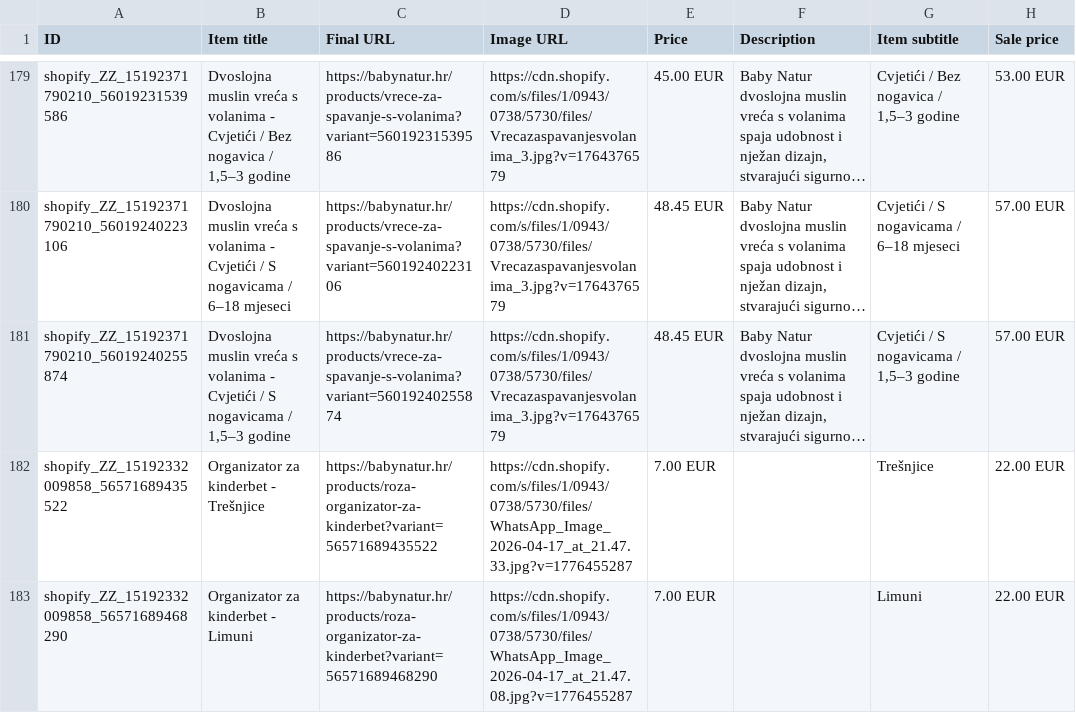
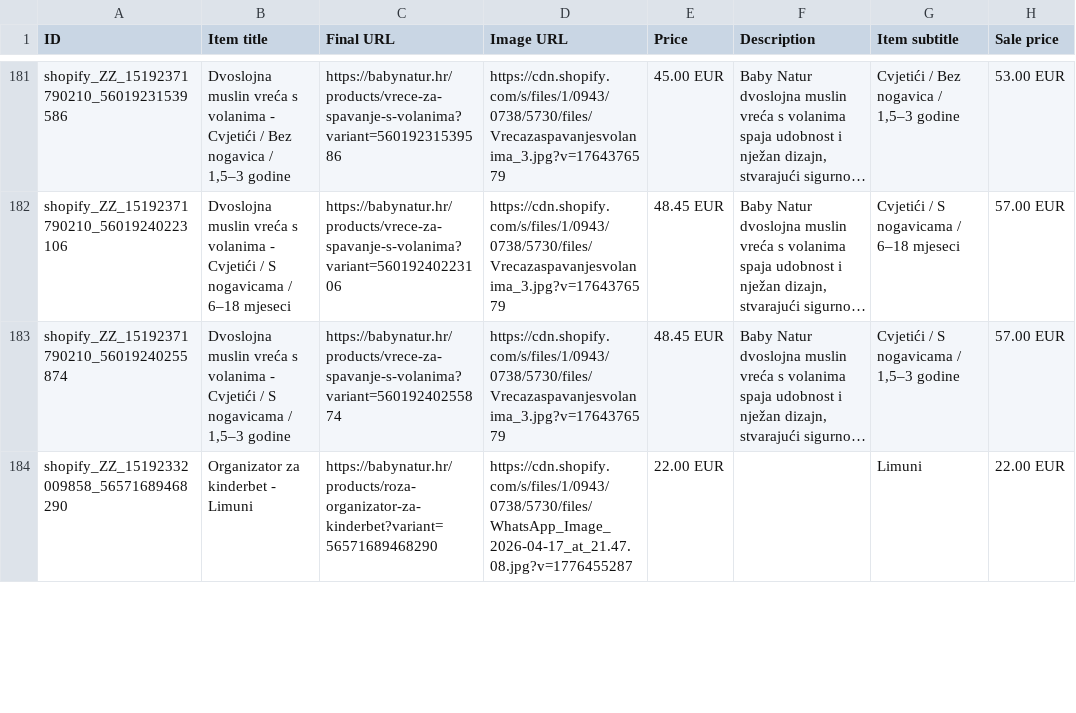
Before and after one commit to Vozimisko/shopify-google-feed, a CSV file: feed.csv, drawn as a sheet; only a part is shown, gaps mark what is left out; long unchanged cells end in …; removed rows and columns are numbered as before the commit, all else as after; the diff covers the shown part only; the diff names each change by its address in the sheet, - before the commit and + after, or states it on an @@ line.

```diff
--- a/feed.csv
+++ b/feed.csv
-row 182: shopify_ZZ_15192332009858_56571689435522 | Organizator za kinderbet - Trešnjice | https://babynatur.hr/products/roza-organizator-za-kinderbet?variant=56571689435522 | https://cdn.shopify.com/s/files/1/0943/0738/5730/files/WhatsApp_Image_2026-04-17_at_21.47.33.jpg?v=1776455287 | 7.00 EUR |  | Trešnjice | 22.00 EUR
-E184 (Price): 7.00 EUR
+E184 (Price): 22.00 EUR
```
Also changed, not shown: 2 added rows and 2 edited cells elsewhere in this file.
